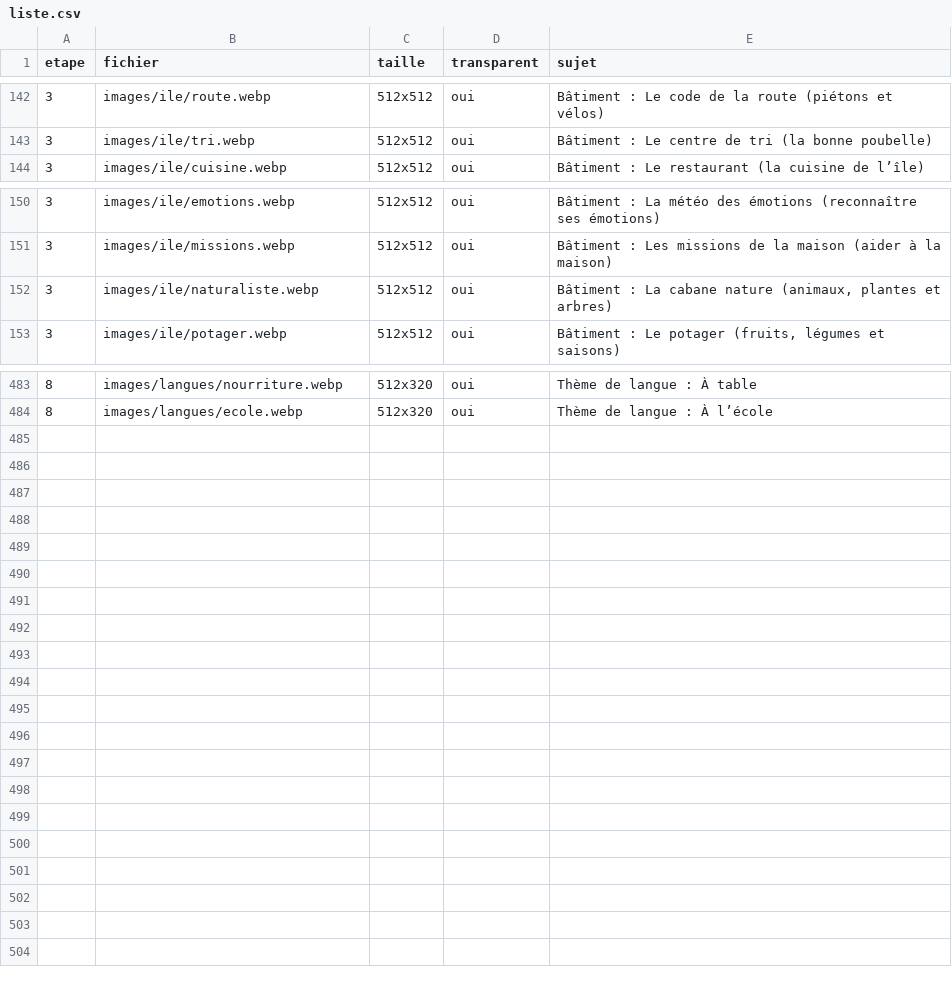
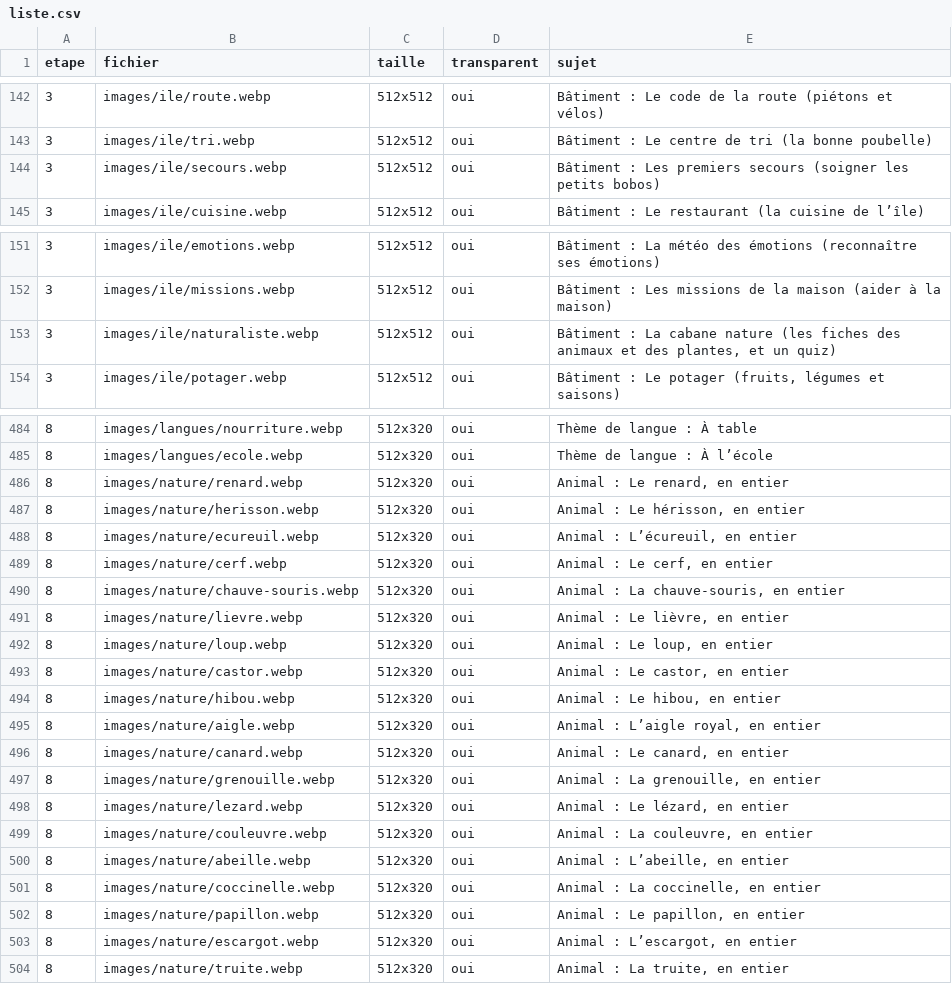
Before and after one commit to alielrab/ile-aux-defis, a CSV file: images/liste.csv, drawn as a sheet; only a part is shown, gaps mark what is left out.

```diff
--- a/images/liste.csv
+++ b/images/liste.csv
@@ -143,2 +143,3 @@
 3;images/ile/tri.webp;512x512;oui;Bâtiment : Le centre de tri (la bonne poubelle)
+3;images/ile/secours.webp;512x512;oui;Bâtiment : Les premiers secours (soigner les petits bobos)
 3;images/ile/cuisine.webp;512x512;oui;Bâtiment : Le restaurant (la cuisine de l’île)
@@ -151,3 +152,3 @@
 3;images/ile/missions.webp;512x512;oui;Bâtiment : Les missions de la maison (aider à la maison)
-3;images/ile/naturaliste.webp;512x512;oui;Bâtiment : La cabane nature (animaux, plantes et arbres)
+3;images/ile/naturaliste.webp;512x512;oui;Bâtiment : La cabane nature (les fiches des animaux et des plantes, et un quiz)
 3;images/ile/potager.webp;512x512;oui;Bâtiment : Le potager (fruits, légumes et saisons)
@@ -484 +485,20 @@
 8;images/langues/ecole.webp;512x320;oui;Thème de langue : À l’école
+8;images/nature/renard.webp;512x320;oui;Animal : Le renard, en entier
+8;images/nature/herisson.webp;512x320;oui;Animal : Le hérisson, en entier
+8;images/nature/ecureuil.webp;512x320;oui;Animal : L’écureuil, en entier
+8;images/nature/cerf.webp;512x320;oui;Animal : Le cerf, en entier
+8;images/nature/chauve-souris.webp;512x320;oui;Animal : La chauve-souris, en entier
+8;images/nature/lievre.webp;512x320;oui;Animal : Le lièvre, en entier
+8;images/nature/loup.webp;512x320;oui;Animal : Le loup, en entier
+8;images/nature/castor.webp;512x320;oui;Animal : Le castor, en entier
+8;images/nature/hibou.webp;512x320;oui;Animal : Le hibou, en entier
+8;images/nature/aigle.webp;512x320;oui;Animal : L’aigle royal, en entier
+8;images/nature/canard.webp;512x320;oui;Animal : Le canard, en entier
+8;images/nature/grenouille.webp;512x320;oui;Animal : La grenouille, en entier
+8;images/nature/lezard.webp;512x320;oui;Animal : Le lézard, en entier
+8;images/nature/couleuvre.webp;512x320;oui;Animal : La couleuvre, en entier
+8;images/nature/abeille.webp;512x320;oui;Animal : L’abeille, en entier
+8;images/nature/coccinelle.webp;512x320;oui;Animal : La coccinelle, en entier
+8;images/nature/papillon.webp;512x320;oui;Animal : Le papillon, en entier
+8;images/nature/escargot.webp;512x320;oui;Animal : L’escargot, en entier
+8;images/nature/truite.webp;512x320;oui;Animal : La truite, en entier
```
Also changed, not shown: voix/phrases.csv, 36 other files.
